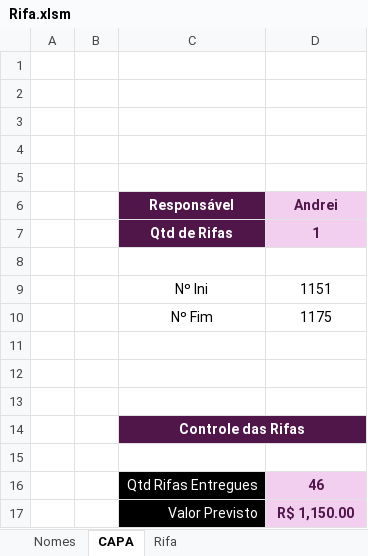
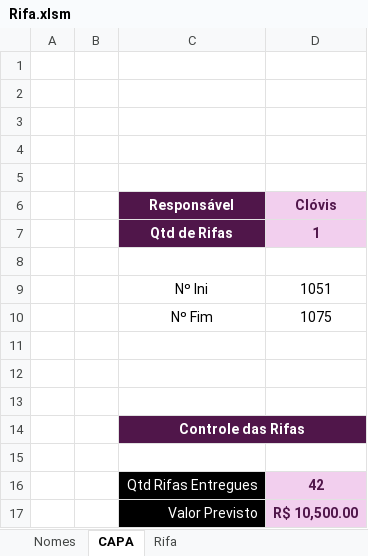
Before and after one commit to Mociap/Acamp, an Excel workbook: Rifa/Rifa.xlsm, sheet CAPA, drawn as a sheet; values as stored, in another font and other column widths than the file's, no borders; charts and pictures not drawn; the diff names each change by its address in the sheet, - before the commit and + after, or states it on an @@ line.

```diff
--- a/Rifa/Rifa.xlsm (sheet CAPA)
+++ b/Rifa/Rifa.xlsm (sheet CAPA)
-D6: Andrei
+D6: Clóvis
-D9 (Clóvis): 1151
+D9 (Clóvis): 1051
-D10 (Clóvis): 1175
+D10 (Clóvis): 1075
-D16 (Clóvis): 46
+D16 (Clóvis): 42
-D17 (Clóvis): R$ 1,150.00
+D17 (Clóvis): R$ 10,500.00
```
Also changed, not shown: sheet Nomes, sheet Rifa, 8 other files.
